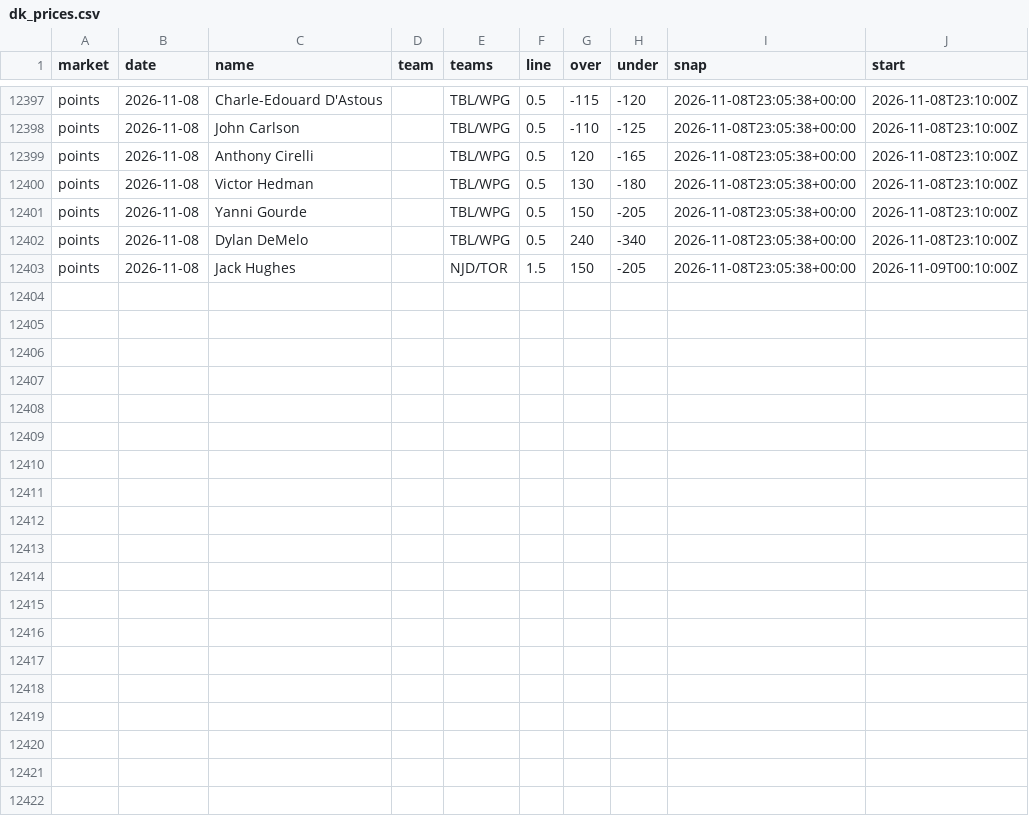
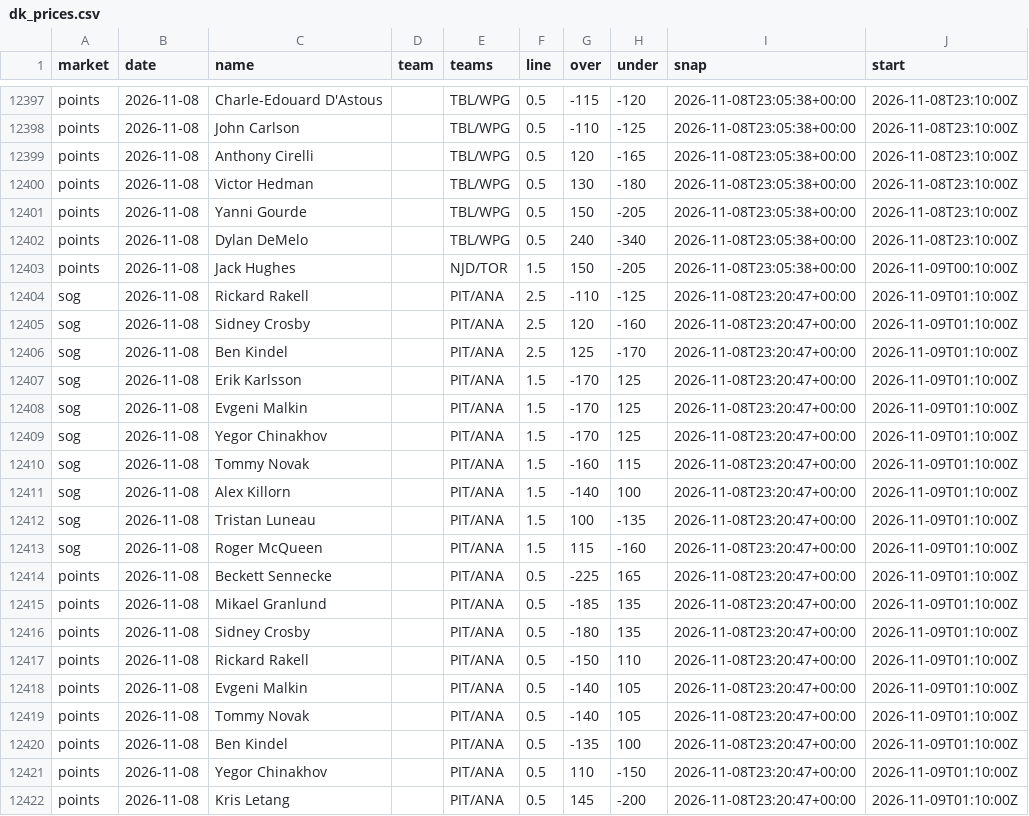
Before and after one commit to quinnrob11-sketch/qrob-nhl-goalie-model, a CSV file: model/data/dk_prices.csv, drawn as a sheet; only a part is shown, gaps mark what is left out; the diff names each change by its address in the sheet, - before the commit and + after, or states it on an @@ line.

```diff
--- a/model/data/dk_prices.csv
+++ b/model/data/dk_prices.csv
+row 12404: sog | 2026-11-08 | Rickard Rakell |  | PIT/ANA | 2.5 | -110 | -125 | 2026-11-08T23:20:47+00:00 | 2026-11-09T01:10:00Z
+row 12405: sog | 2026-11-08 | Sidney Crosby |  | PIT/ANA | 2.5 | 120 | -160 | 2026-11-08T23:20:47+00:00 | 2026-11-09T01:10:00Z
+row 12406: sog | 2026-11-08 | Ben Kindel |  | PIT/ANA | 2.5 | 125 | -170 | 2026-11-08T23:20:47+00:00 | 2026-11-09T01:10:00Z
+row 12407: sog | 2026-11-08 | Erik Karlsson |  | PIT/ANA | 1.5 | -170 | 125 | 2026-11-08T23:20:47+00:00 | 2026-11-09T01:10:00Z
+row 12408: sog | 2026-11-08 | Evgeni Malkin |  | PIT/ANA | 1.5 | -170 | 125 | 2026-11-08T23:20:47+00:00 | 2026-11-09T01:10:00Z
+row 12409: sog | 2026-11-08 | Yegor Chinakhov |  | PIT/ANA | 1.5 | -170 | 125 | 2026-11-08T23:20:47+00:00 | 2026-11-09T01:10:00Z
+row 12410: sog | 2026-11-08 | Tommy Novak |  | PIT/ANA | 1.5 | -160 | 115 | 2026-11-08T23:20:47+00:00 | 2026-11-09T01:10:00Z
+row 12411: sog | 2026-11-08 | Alex Killorn |  | PIT/ANA | 1.5 | -140 | 100 | 2026-11-08T23:20:47+00:00 | 2026-11-09T01:10:00Z
+row 12412: sog | 2026-11-08 | Tristan Luneau |  | PIT/ANA | 1.5 | 100 | -135 | 2026-11-08T23:20:47+00:00 | 2026-11-09T01:10:00Z
+row 12413: sog | 2026-11-08 | Roger McQueen |  | PIT/ANA | 1.5 | 115 | -160 | 2026-11-08T23:20:47+00:00 | 2026-11-09T01:10:00Z
+row 12414: points | 2026-11-08 | Beckett Sennecke |  | PIT/ANA | 0.5 | -225 | 165 | 2026-11-08T23:20:47+00:00 | 2026-11-09T01:10:00Z
+row 12415: points | 2026-11-08 | Mikael Granlund |  | PIT/ANA | 0.5 | -185 | 135 | 2026-11-08T23:20:47+00:00 | 2026-11-09T01:10:00Z
+row 12416: points | 2026-11-08 | Sidney Crosby |  | PIT/ANA | 0.5 | -180 | 135 | 2026-11-08T23:20:47+00:00 | 2026-11-09T01:10:00Z
+row 12417: points | 2026-11-08 | Rickard Rakell |  | PIT/ANA | 0.5 | -150 | 110 | 2026-11-08T23:20:47+00:00 | 2026-11-09T01:10:00Z
+row 12418: points | 2026-11-08 | Evgeni Malkin |  | PIT/ANA | 0.5 | -140 | 105 | 2026-11-08T23:20:47+00:00 | 2026-11-09T01:10:00Z
+row 12419: points | 2026-11-08 | Tommy Novak |  | PIT/ANA | 0.5 | -140 | 105 | 2026-11-08T23:20:47+00:00 | 2026-11-09T01:10:00Z
+row 12420: points | 2026-11-08 | Ben Kindel |  | PIT/ANA | 0.5 | -135 | 100 | 2026-11-08T23:20:47+00:00 | 2026-11-09T01:10:00Z
+row 12421: points | 2026-11-08 | Yegor Chinakhov |  | PIT/ANA | 0.5 | 110 | -150 | 2026-11-08T23:20:47+00:00 | 2026-11-09T01:10:00Z
+row 12422: points | 2026-11-08 | Kris Letang |  | PIT/ANA | 0.5 | 145 | -200 | 2026-11-08T23:20:47+00:00 | 2026-11-09T01:10:00Z
```
Also changed, not shown: model/data/book_prices.csv, model/data/legs.csv, 10 other files.
